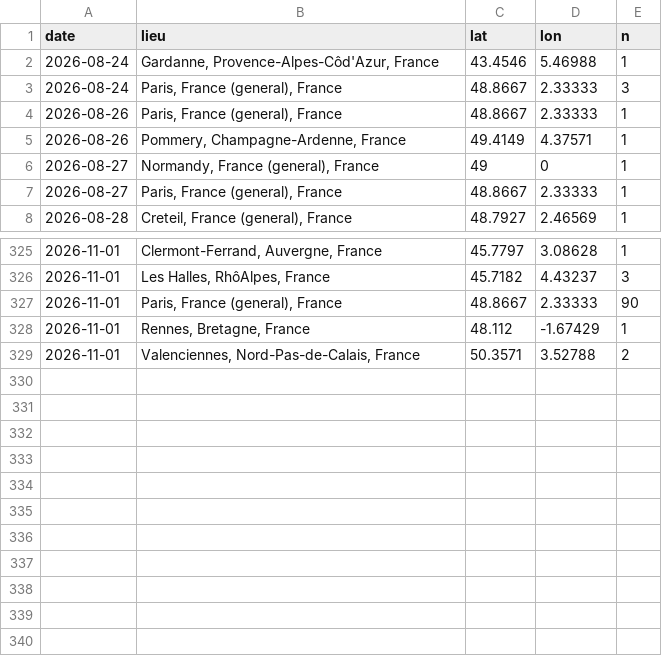
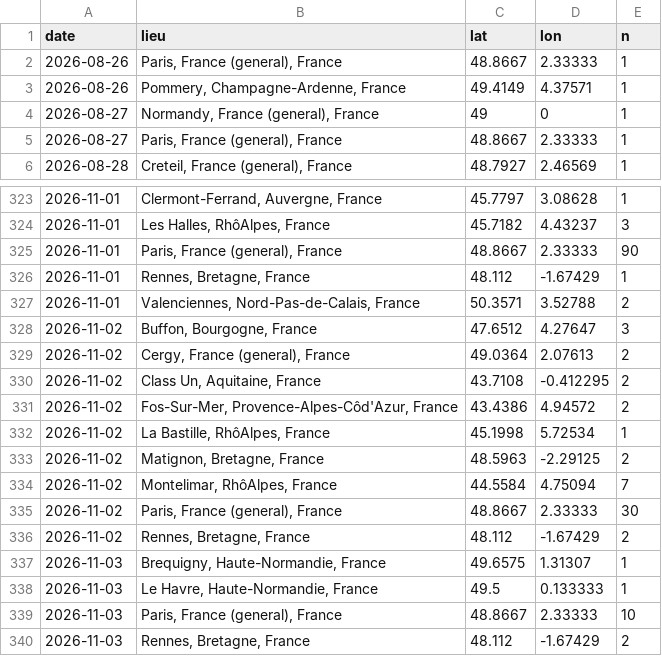
Before and after one commit to benicrux/barometre-social, a CSV file: data/gdelt_lieux.csv, drawn as a sheet; only a part is shown, gaps mark what is left out.

```diff
--- a/data/gdelt_lieux.csv
+++ b/data/gdelt_lieux.csv
@@ -1,4 +1,2 @@
 date,lieu,lat,lon,n
-2026-08-24,"Gardanne, Provence-Alpes-Côd'Azur, France",43.4546,5.46988,1
-2026-08-24,"Paris, France (general), France",48.8667,2.33333,3
 2026-08-26,"Paris, France (general), France",48.8667,2.33333,1
@@ -329 +327,14 @@ date,lieu,lat,lon,n
 2026-11-01,"Valenciennes, Nord-Pas-de-Calais, France",50.3571,3.52788,2
+2026-11-02,"Buffon, Bourgogne, France",47.6512,4.27647,3
+2026-11-02,"Cergy, France (general), France",49.0364,2.07613,2
+2026-11-02,"Class Un, Aquitaine, France",43.7108,-0.412295,2
+2026-11-02,"Fos-Sur-Mer, Provence-Alpes-Côd'Azur, France",43.4386,4.94572,2
+2026-11-02,"La Bastille, RhôAlpes, France",45.1998,5.72534,1
+2026-11-02,"Matignon, Bretagne, France",48.5963,-2.29125,2
+2026-11-02,"Montelimar, RhôAlpes, France",44.5584,4.75094,7
+2026-11-02,"Paris, France (general), France",48.8667,2.33333,30
+2026-11-02,"Rennes, Bretagne, France",48.112,-1.67429,2
+2026-11-03,"Brequigny, Haute-Normandie, France",49.6575,1.31307,1
+2026-11-03,"Le Havre, Haute-Normandie, France",49.5,0.133333,1
+2026-11-03,"Paris, France (general), France",48.8667,2.33333,10
+2026-11-03,"Rennes, Bretagne, France",48.112,-1.67429,2
```
Also changed, not shown: data/carburants.csv, data/gdelt_evenements.csv, 6 other files.
